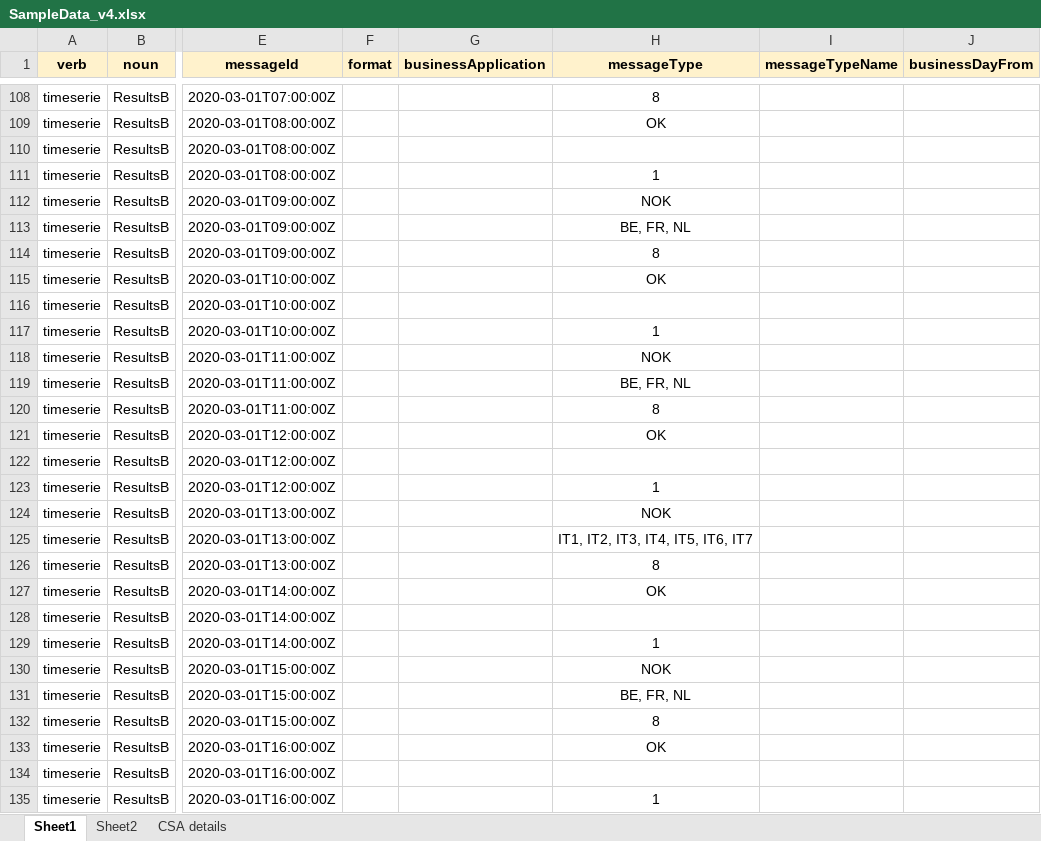
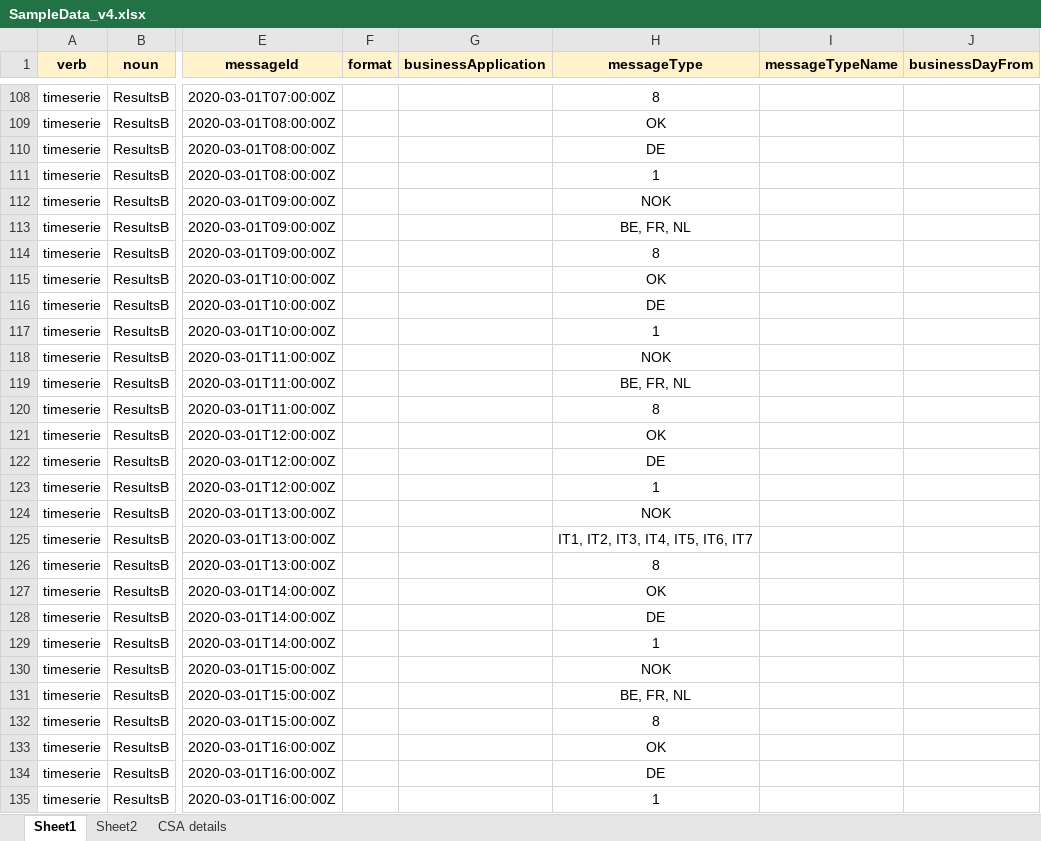
Before and after one commit to opfab/letscoordinate, an Excel workbook: message_models/xlsx/SampleData_v4.xlsx, sheet Sheet1, drawn as a sheet; only a part is shown, gaps mark what is left out; values as stored, in another font and other column widths than the file's, no borders; charts and pictures not drawn; the diff covers the shown part only; the diff names each change by its address in the sheet, - before the commit and + after, or states it on an @@ line.

```diff
--- a/message_models/xlsx/SampleData_v4.xlsx (sheet Sheet1)
+++ b/message_models/xlsx/SampleData_v4.xlsx (sheet Sheet1)
-H110 (messageType): (empty)
+H110 (messageType): DE
-H116 (messageType): (empty)
+H116 (messageType): DE
-H122 (messageType): (empty)
+H122 (messageType): DE
-H128 (messageType): (empty)
+H128 (messageType): DE
-H134 (messageType): (empty)
+H134 (messageType): DE
```
Also changed, not shown: 6 edited cells elsewhere in this sheet, message_models/xlsx/ProcessFailed_SampleData_v4.xlsx, message_models/xlsx/ProcessSuccess_SampleData_v4.xlsx, 2 other files.
